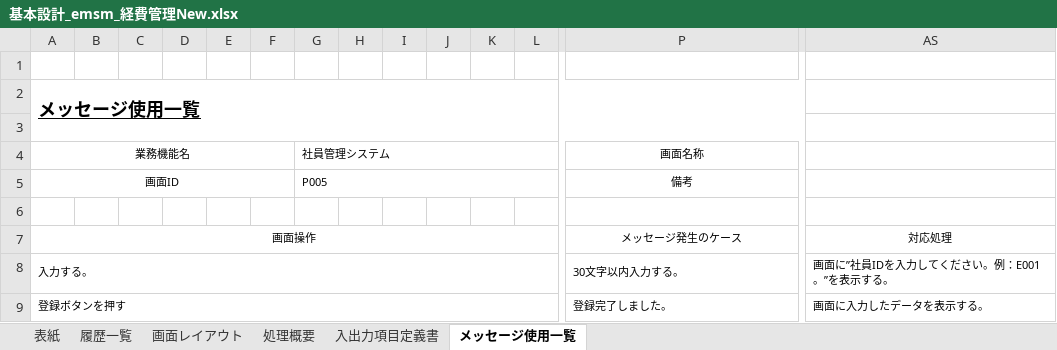
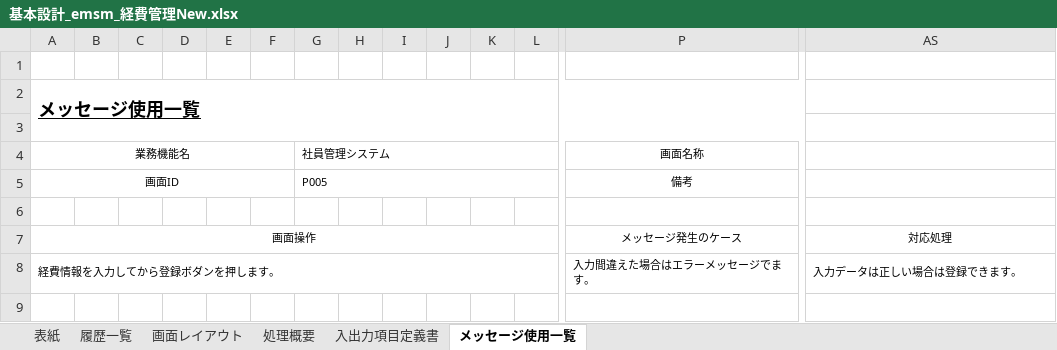
Before and after one commit to softtechSoft/ems, an Excel workbook: DOC/基本設計/基本設計_emsm_経費管理New.xlsx, sheet メッセージ使用一覧, drawn as a sheet; only a part is shown, gaps mark what is left out; values as stored, in another font and other column widths than the file's, no borders; removed rows and columns are numbered as before the commit, all else as after; rows hold the shown columns only; the diff names each change by its address in the sheet, - before the commit and + after, or states it on an @@ line.

```diff
--- a/DOC/基本設計/基本設計_emsm_経費管理New.xlsx (sheet メッセージ使用一覧)
+++ b/DOC/基本設計/基本設計_emsm_経費管理New.xlsx (sheet メッセージ使用一覧)
-row 8: 入力する。 |  |  |  |  |  |  |  |  |  |  |  | 30文字以内入力する。 | 画面に”社員IDを入力してください。例：E001。”を表示する。
-row 9: 登録ボタンを押す |  |  |  |  |  |  |  |  |  |  |  | 登録完了しました。 | 画面に入力したデータを表示する。
+row 8: 経費情報を入力してから登録ボダンを押します。 |  |  |  |  |  |  |  |  |  |  |  | 入力間違えた場合はエラーメッセージでます。 | 入力データは正しい場合は登録できます。
```
Also changed, not shown: sheet 入出力項目定義書, sheet 処理概要, sheet 画面レイアウト, sheet 表紙, charts or pictures, DOC/DB編/社内管理_DB編.xlsx, DOC/要件定義/社内管理システム_EMSM.xlsx, 2 other files.
